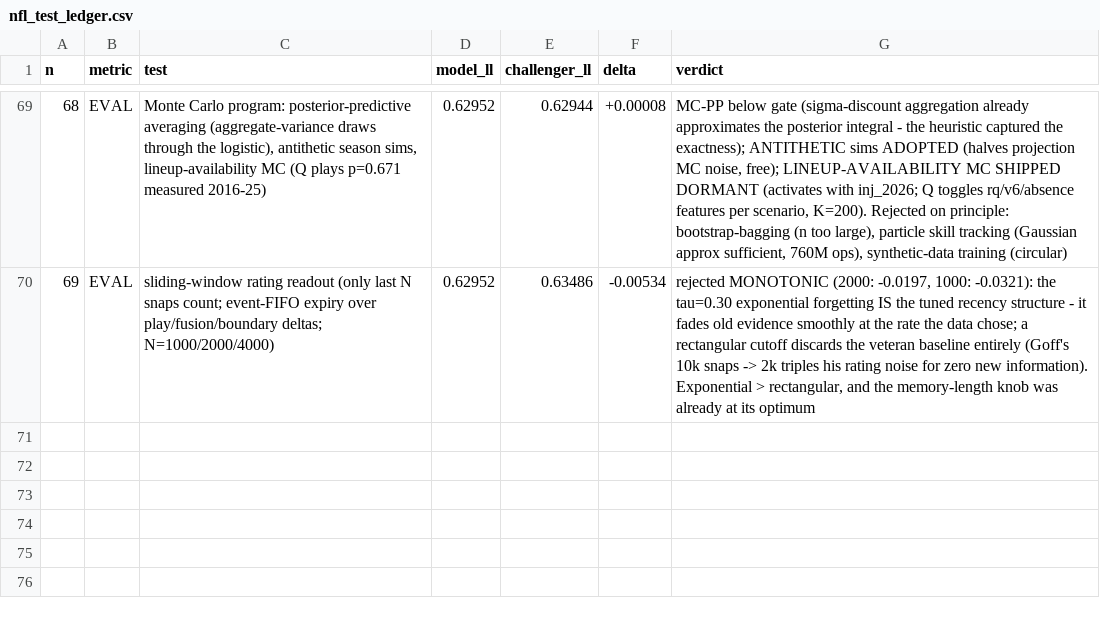
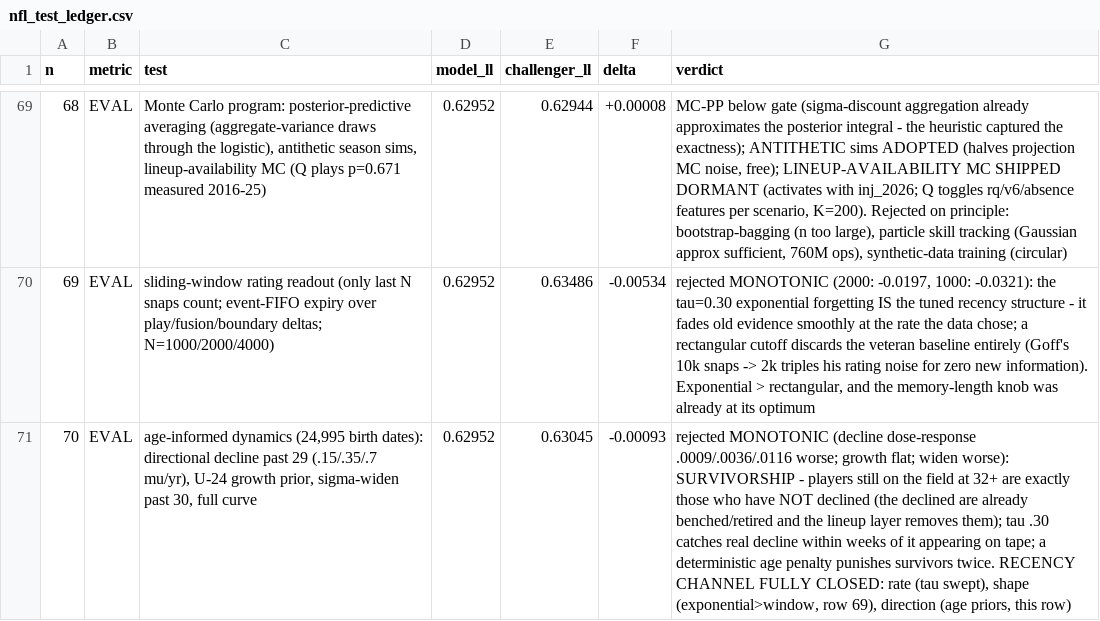
Before and after one commit to SamuelLachance/Sports-Odds-Algorithms, a CSV file: data/nfl_test_ledger.csv, drawn as a sheet; only a part is shown, gaps mark what is left out; the diff names each change by its address in the sheet, - before the commit and + after, or states it on an @@ line.

```diff
--- a/data/nfl_test_ledger.csv
+++ b/data/nfl_test_ledger.csv
+row 71: 70 | EVAL | age-informed dynamics (24,995 birth dates): directional decline past 29 (.15/.35/.7 mu/yr), U-24 growth prior, sigma-widen past 30, full curve | 0.62952 | 0.63045 | -0.00093 | rejected MONOTONIC (decline dose-response .0009/.0036/.0116 worse; growth flat; widen worse): SURVIVORSHIP - players still on the field at 32+ are exactly those who have NOT declined (the declined are already benched/retired and the lineup layer removes them); tau .30 catches real decline within weeks of it appearing on tape; a deterministic age penalty punishes survivors twice. RECENCY CHANNEL FULLY CLOSED: rate (tau swept), shape (exponential>window, row 69), direction (age priors, this row)
```
Also changed, not shown: 1 other file.
